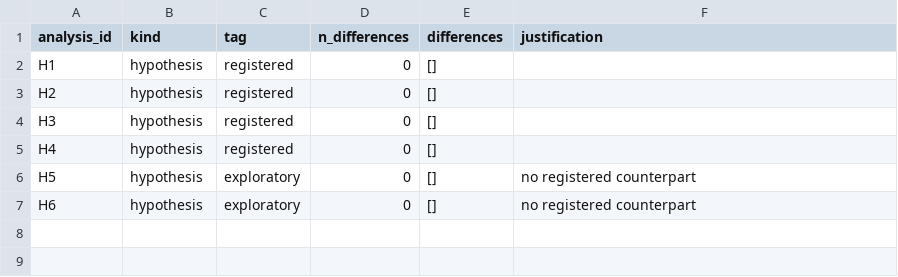
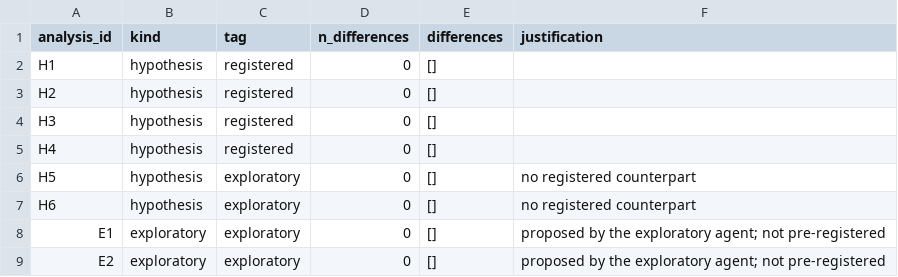
Before and after one commit to yrvelez/ai-discernment, a CSV file: results/analysis_tags.csv, drawn as a sheet.

Commit message:
Rerun on the current filedrawer pipeline (f94b1d6): Sonnet 5.5 + Haiku 5.5
Clean prose (no internal ids, cause keys, column names, process narration or off-topic literature), the
sample described as recorded in the plan, exploratory analyses recorded, every planned hypothesis as its own
result card. Registered estimates unchanged; draft, no new Zenodo version.

```diff
--- a/results/analysis_tags.csv
+++ b/results/analysis_tags.csv
@@ -7 +7,3 @@ H5,hypothesis,exploratory,0,[],no registered counterpart
 H6,hypothesis,exploratory,0,[],no registered counterpart
+E1,exploratory,exploratory,0,[],proposed by the exploratory agent; not pre-registered
+E2,exploratory,exploratory,0,[],proposed by the exploratory agent; not pre-registered
```
Also changed, not shown: 39 other files.
